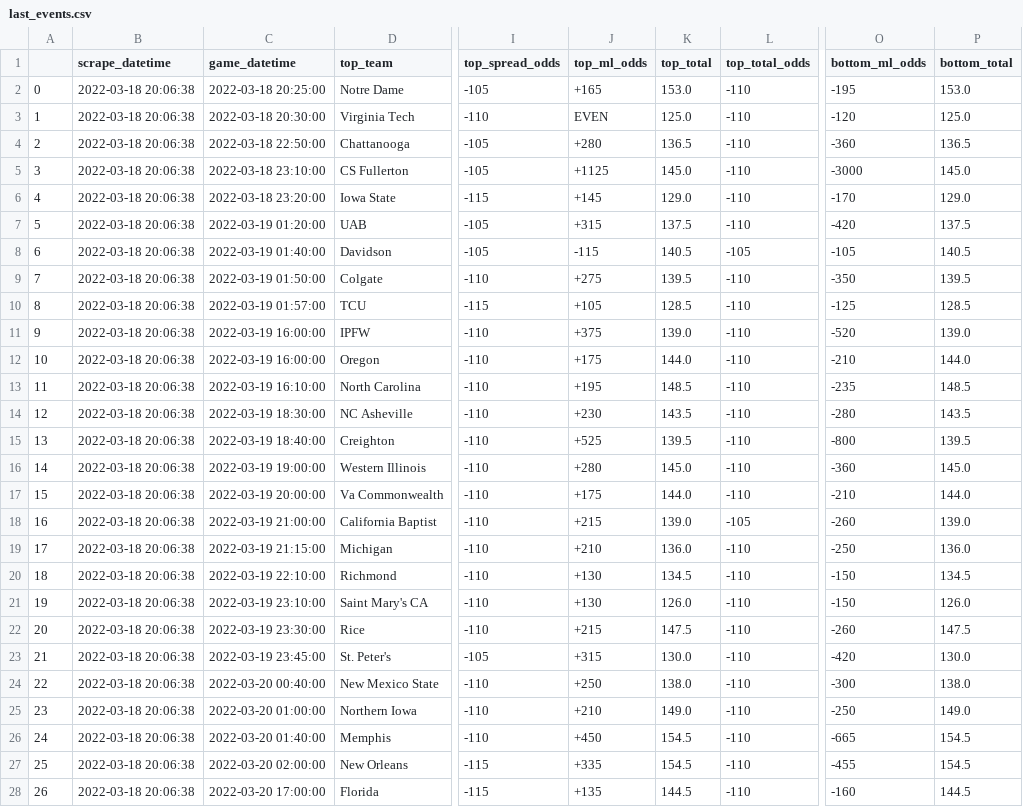
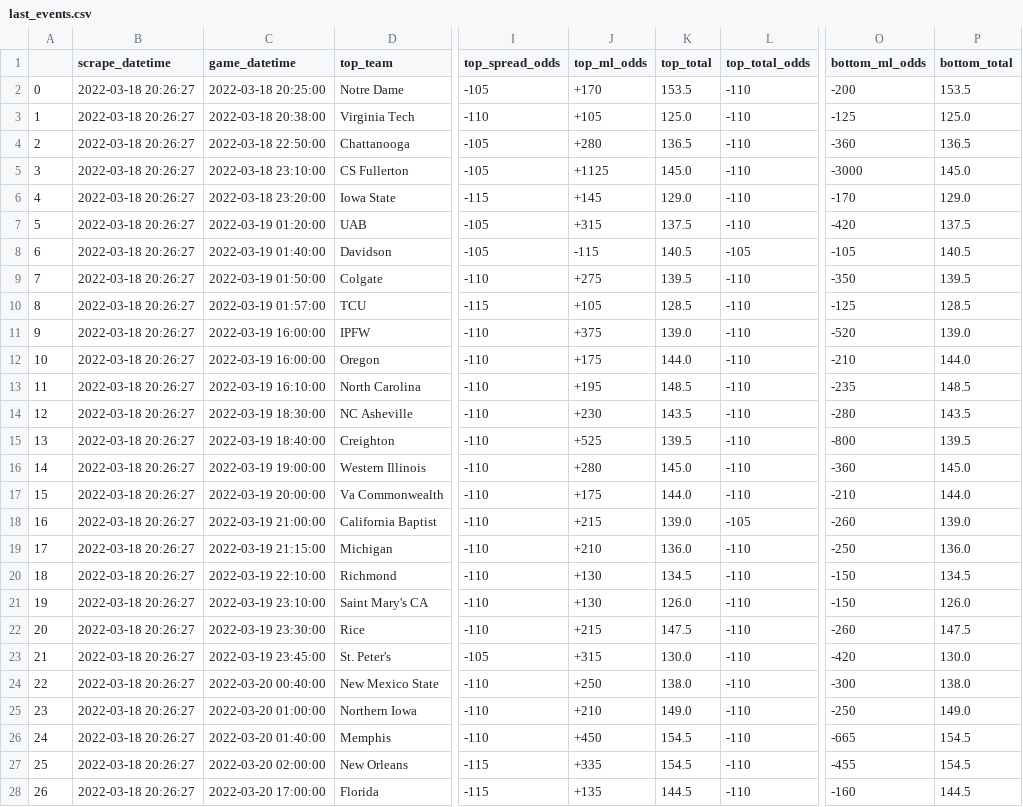
Before and after one commit to rileypeterson/movada, a CSV file: ncaab/data/bovada/last_events.csv, drawn as a sheet; only a part is shown, gaps mark what is left out; the diff covers the shown part only; the diff names each change by its address in the sheet, - before the commit and + after, or states it on an @@ line.

```diff
--- a/ncaab/data/bovada/last_events.csv
+++ b/ncaab/data/bovada/last_events.csv
-B2:B28 (scrape_datetime): 2022-03-18 20:06:38
+B2:B28 (scrape_datetime): 2022-03-18 20:26:27
-J2 (top_ml_odds): +165
+J2 (top_ml_odds): +170
-K2 (top_total): 153.0
+K2 (top_total): 153.5
-O2 (bottom_ml_odds): -195
+O2 (bottom_ml_odds): -200
-P2 (bottom_total): 153.0
+P2 (bottom_total): 153.5
-C3 (game_datetime): 2022-03-18 20:30:00
+C3 (game_datetime): 2022-03-18 20:38:00
-J3 (top_ml_odds): EVEN
+J3 (top_ml_odds): +105
-O3 (bottom_ml_odds): -120
+O3 (bottom_ml_odds): -125
```
Also changed, not shown: 7 edited cells elsewhere in this file, ncaab/data/bovada/next_events.csv.
